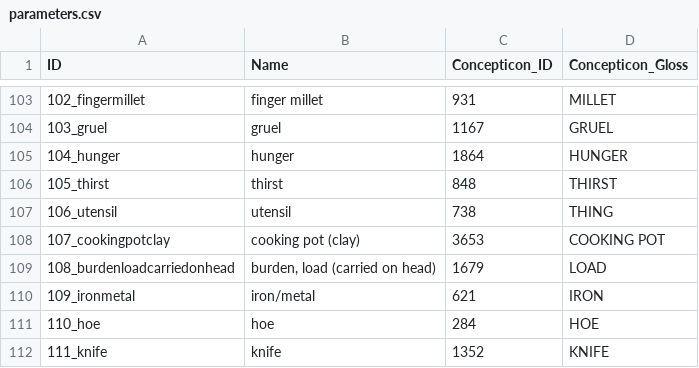
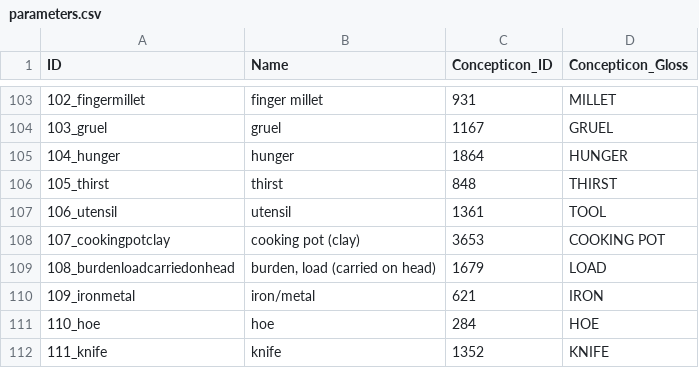
Before and after one commit to lexibank/mitterhoferbena, a CSV file: cldf/parameters.csv, drawn as a sheet; only a part is shown, gaps mark what is left out.

```diff
--- a/cldf/parameters.csv
+++ b/cldf/parameters.csv
@@ -106,3 +106,3 @@ ID,Name,Concepticon_ID,Concepticon_Gloss
 105_thirst,thirst,848,THIRST
-106_utensil,utensil,738,THING
+106_utensil,utensil,1361,TOOL
 107_cookingpotclay,cooking pot (clay),3653,COOKING POT
```
Also changed, not shown: cldf/languages.csv, 3 other files.
